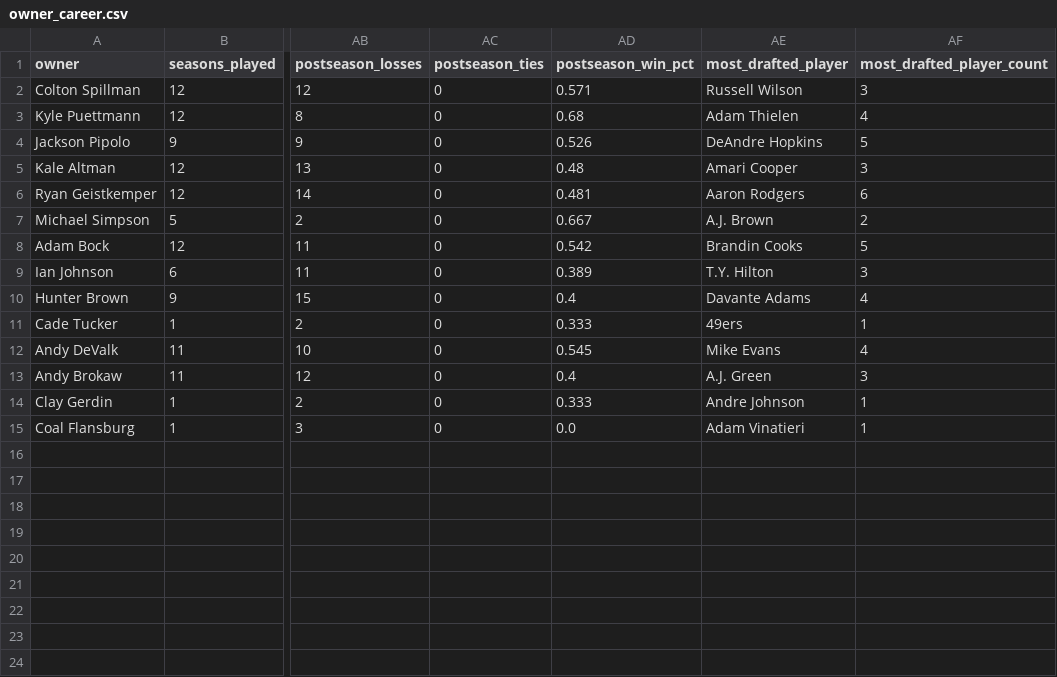
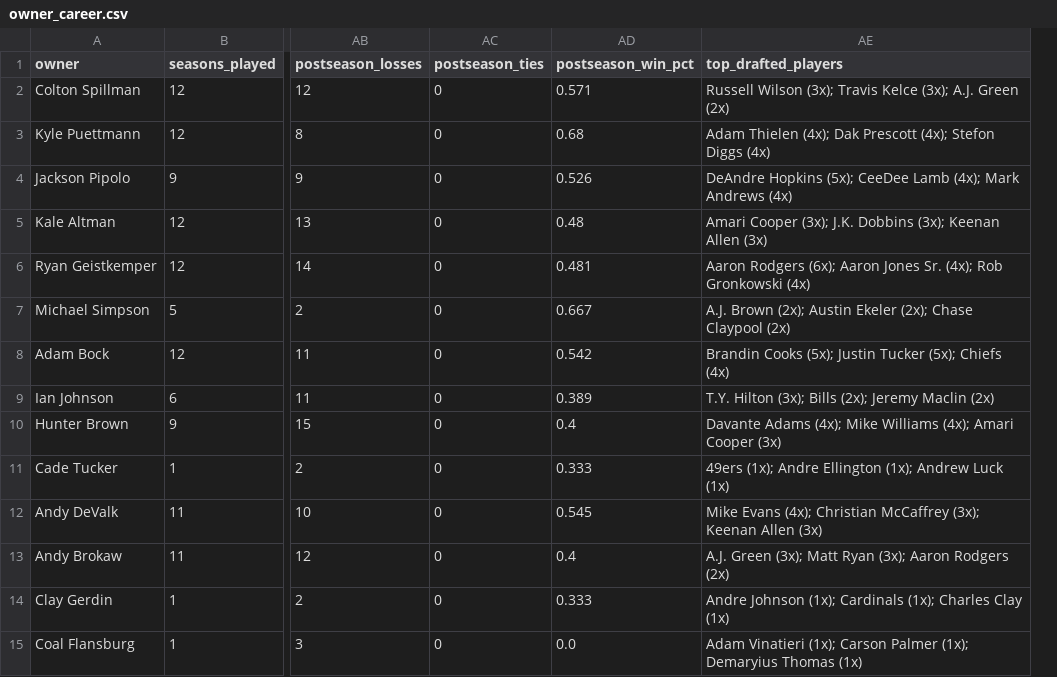
Before and after one commit to kalealtman/solon-fantasy, a CSV file: data/processed/owner_career.csv, drawn as a sheet; only a part is shown, gaps mark what is left out; removed rows and columns are numbered as before the commit, all else as after; the diff names each change by its address in the sheet, - before the commit and + after, or states it on an @@ line.

Commit message:
Add Draft page, unify transactions+trades feed, polish season/hover cards
Draft page (new tab, after Seasons): career draft tendencies by owner
(picks, average draft slot, earliest pick, round-1 picks), league-wide
top-10 most-drafted players, and a full multi-round draft board filterable
by season. No positional breakdown -- Yahoo's draft results genuinely
don't include player position anywhere in the source, confirmed by
re-checking the captured HTML rather than assuming.

Transactions: trades (a separate dataset with a different shape -- two
sides, multiple players each) are reshaped into the same one-row-per-
player-event form as adds/drops so they share one feed instead of being a
disconnected second view. Added type/owner/player-search filters
alongside the existing season filter.

Hover card: top 3 most-drafted players (was just the single most), listed
vertically.

Season browser: standings now show the owner's name below the team name;
Round 1 draft board simplified to just player name now that the fuller
Draft page carries the owner detail; biggest-blowout/closest-game cards
now show both scores and bold the actual winner instead of just listing
"A vs B" with no way to tell who won.

Confirmed the All-Time page's chart/table already default to
Championships (not Seasons Played) in both source and the previously
published build -- no change needed there, likely a stale artifact view.

```diff
--- a/data/processed/owner_career.csv
+++ b/data/processed/owner_career.csv
-column AE (most_drafted_player), rows 2-15: Russell Wilson | Adam Thielen | DeAndre Hopkins | Amari Cooper | Aaron Rodgers | A.J. Brown | Brandin Cooks | T.Y. Hilton | Davante Adams | 49ers | Mike Evans | A.J. Green | Andre Johnson | Adam Vinatieri
-column AF (most_drafted_player_count), rows 2-15: 3 | 4 | 5 | 3 | 6 | 2 | 5 | 3 | 4 | 1 | 4 | 3 | 1 | 1
+column AE (top_drafted_players), rows 2-15: Russell Wilson (3x); Travis Kelce (3x); A.J. Green (2x) | Adam Thielen (4x); Dak Prescott (4x); Stefon Diggs (4x) | DeAndre Hopkins (5x); CeeDee Lamb (4x); Mark Andrews (4x) | Amari Cooper (3x); J.K. Dobbins (3x); Keenan Allen (3x) | Aaron Rodgers (6x); Aaron Jones Sr. (4x); Rob Gronkowski (4x) | A.J. Brown (2x); Austin Ekeler (2x); Chase Claypool (2x) | Brandin Cooks (5x); Justin Tucker (5x); Chiefs (4x) | T.Y. Hilton (3x); Bills (2x); Jeremy Maclin (2x) | Davante Adams (4x); Mike Williams (4x); Amari Cooper (3x) | 49ers (1x); Andre Ellington (1x); Andrew Luck (1x) | Mike Evans (4x); Christian McCaffrey (3x); Keenan Allen (3x) | A.J. Green (3x); Matt Ryan (3x); Aaron Rodgers (2x) | Andre Johnson (1x); Cardinals (1x); Charles Clay (1x) | Adam Vinatieri (1x); Carson Palmer (1x); Demaryius Thomas (1x)
```
Also changed, not shown: 3 other files.
